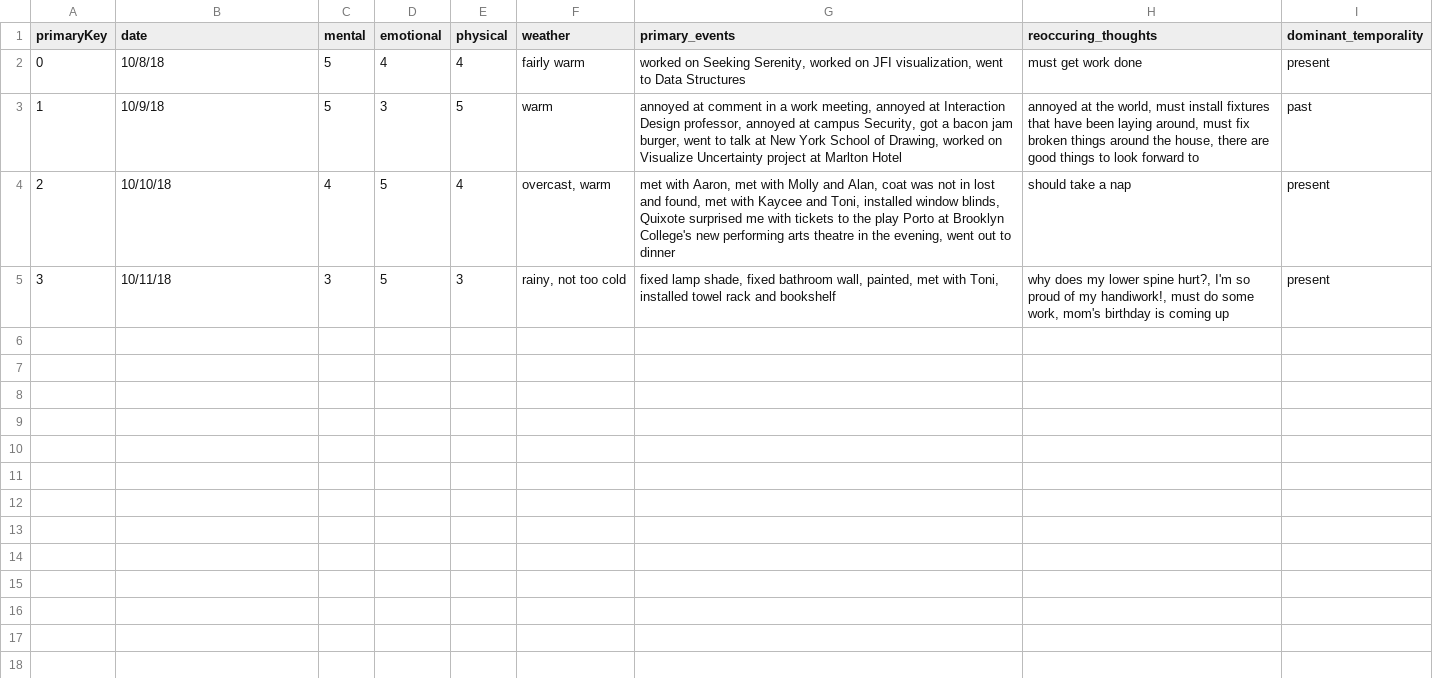
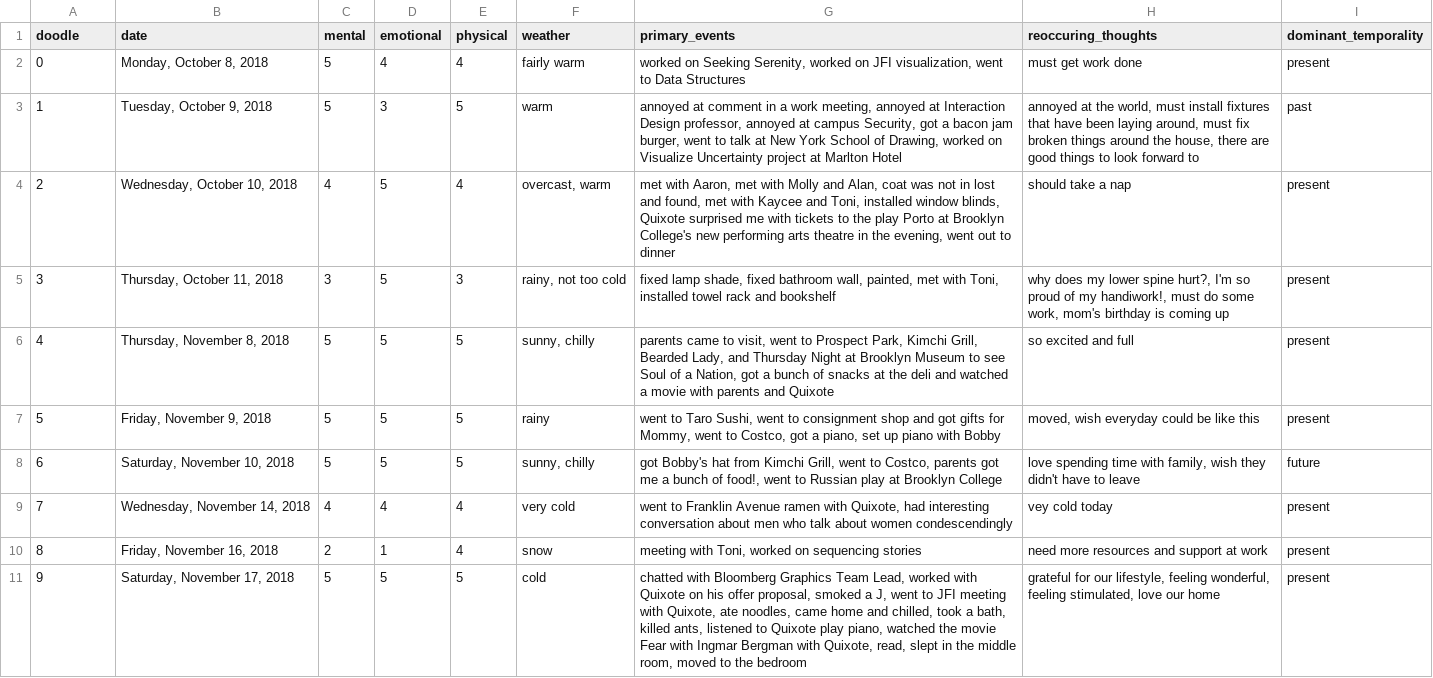
Before and after one commit to 3milychu/data-structures, a CSV file: week5/data/data.csv, drawn as a sheet.

Commit message:
change to doodle diary dynamodb

```diff
--- a/week5/data/data.csv
+++ b/week5/data/data.csv
@@ -1,5 +1,11 @@
-primaryKey,date,mental,emotional,physical,weather,primary_events,reoccuring_thoughts,dominant_temporality
-0,10/8/18,5,4,4,fairly warm,"worked on Seeking Serenity, worked on JFI visualization, went to Data Structures",must get work done,present
-1,10/9/18,5,3,5,warm,"annoyed at comment in a work meeting, annoyed at Interaction Design professor, annoyed at campus Security, got a bacon jam burger, went to talk at New York School of Drawing, worked on Visualize Uncertainty project at Marlton Hotel","annoyed at the world, must install fixtures that have been laying around, must fix broken things around the house, there are good things to look forward to",past
-2,10/10/18,4,5,4,"overcast, warm","met with Aaron, met with Molly and Alan, coat was not in lost and found, met with Kaycee and Toni, installed window blinds, Quixote surprised me with tickets to the play Porto at Brooklyn College's new performing arts theatre in the evening, went out to dinner",should take a nap,present
-3,10/11/18,3,5,3,"rainy, not too cold","fixed lamp shade, fixed bathroom wall, painted, met with Toni, installed towel rack and bookshelf","why does my lower spine hurt?, I'm so proud of my handiwork!, must do some work, mom's birthday is coming up",present
+doodle,date,mental,emotional,physical,weather,primary_events,reoccuring_thoughts,dominant_temporality
+0,"Monday, October 8, 2018",5,4,4,fairly warm,"worked on Seeking Serenity, worked on JFI visualization, went to Data Structures",must get work done,present
+1,"Tuesday, October 9, 2018",5,3,5,warm,"annoyed at comment in a work meeting, annoyed at Interaction Design professor, annoyed at campus Security, got a bacon jam burger, went to talk at New York School of Drawing, worked on Visualize Uncertainty project at Marlton Hotel","annoyed at the world, must install fixtures that have been laying around, must fix broken things around the house, there are good things to look forward to",past
+2,"Wednesday, October 10, 2018",4,5,4,"overcast, warm","met with Aaron, met with Molly and Alan, coat was not in lost and found, met with Kaycee and Toni, installed window blinds, Quixote surprised me with tickets to the play Porto at Brooklyn College's new performing arts theatre in the evening, went out to dinner",should take a nap,present
+3,"Thursday, October 11, 2018",3,5,3,"rainy, not too cold","fixed lamp shade, fixed bathroom wall, painted, met with Toni, installed towel rack and bookshelf","why does my lower spine hurt?, I'm so proud of my handiwork!, must do some work, mom's birthday is coming up",present
+4,"Thursday, November 8, 2018",5,5,5,"sunny, chilly","parents came to visit, went to Prospect Park, Kimchi Grill, Bearded Lady, and Thursday Night at Brooklyn Museum to see Soul of a Nation, got a bunch of snacks at the deli and watched a movie with parents and Quixote",so excited and full,present
+5,"Friday, November 9, 2018",5,5,5,rainy,"went to Taro Sushi, went to consignment shop and got gifts for Mommy, went to Costco, got a piano, set up piano with Bobby","moved, wish everyday could be like this",present
+6,"Saturday, November 10, 2018",5,5,5,"sunny, chilly","got Bobby's hat from Kimchi Grill, went to Costco, parents got me a bunch of food!, went to Russian play at Brooklyn College","love spending time with family, wish they didn't have to leave",future
+7,"Wednesday, November 14, 2018",4,4,4,very cold,"went to Franklin Avenue ramen with Quixote, had interesting conversation about men who talk about women condescendingly",vey cold today,present
+8,"Friday, November 16, 2018",2,1,4,snow,"meeting with Toni, worked on sequencing stories",need more resources and support at work,present
+9,"Saturday, November 17, 2018",5,5,5,cold,"chatted with Bloomberg Graphics Team Lead, worked with Quixote on his offer proposal, smoked a J, went to JFI meeting with Quixote, ate noodles, came home and chilled, took a bath, killed ants, listened to Quixote play piano, watched the movie Fear with Ingmar Bergman with Quixote, read, slept in the middle room, moved to the bedroom ","grateful for our lifestyle, feeling wonderful, feeling stimulated, love our home",present
```
Also changed, not shown: 1 other file.
